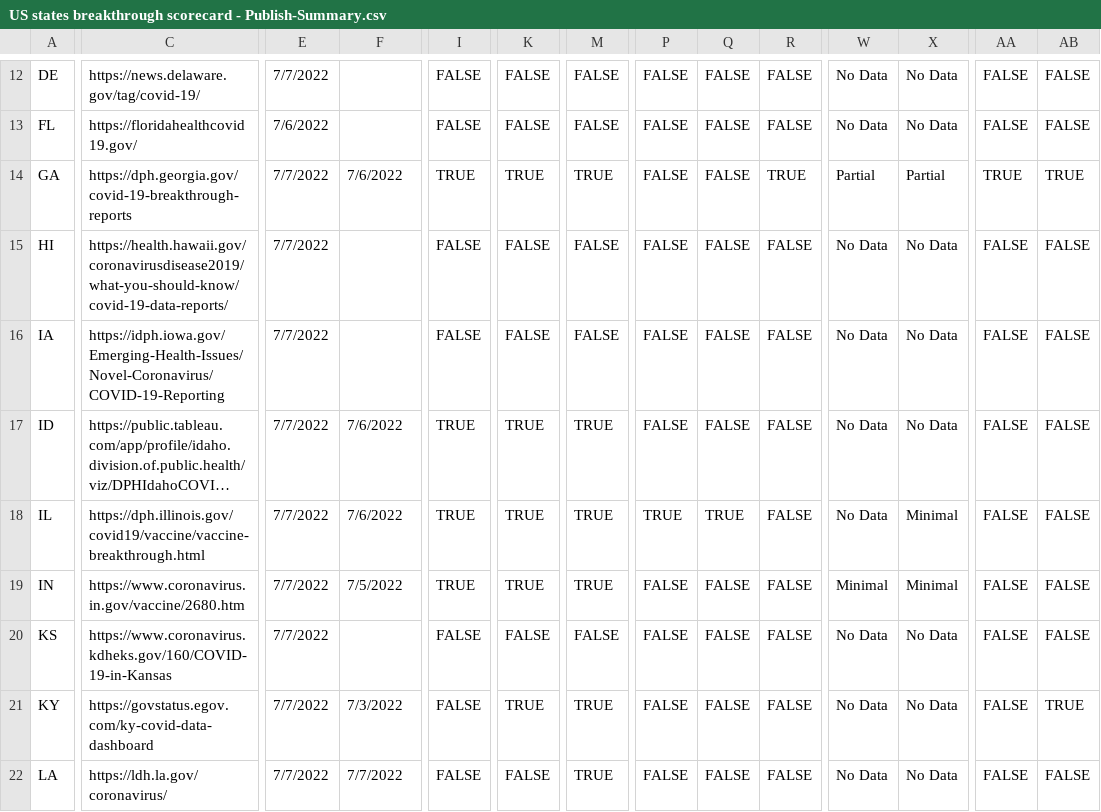
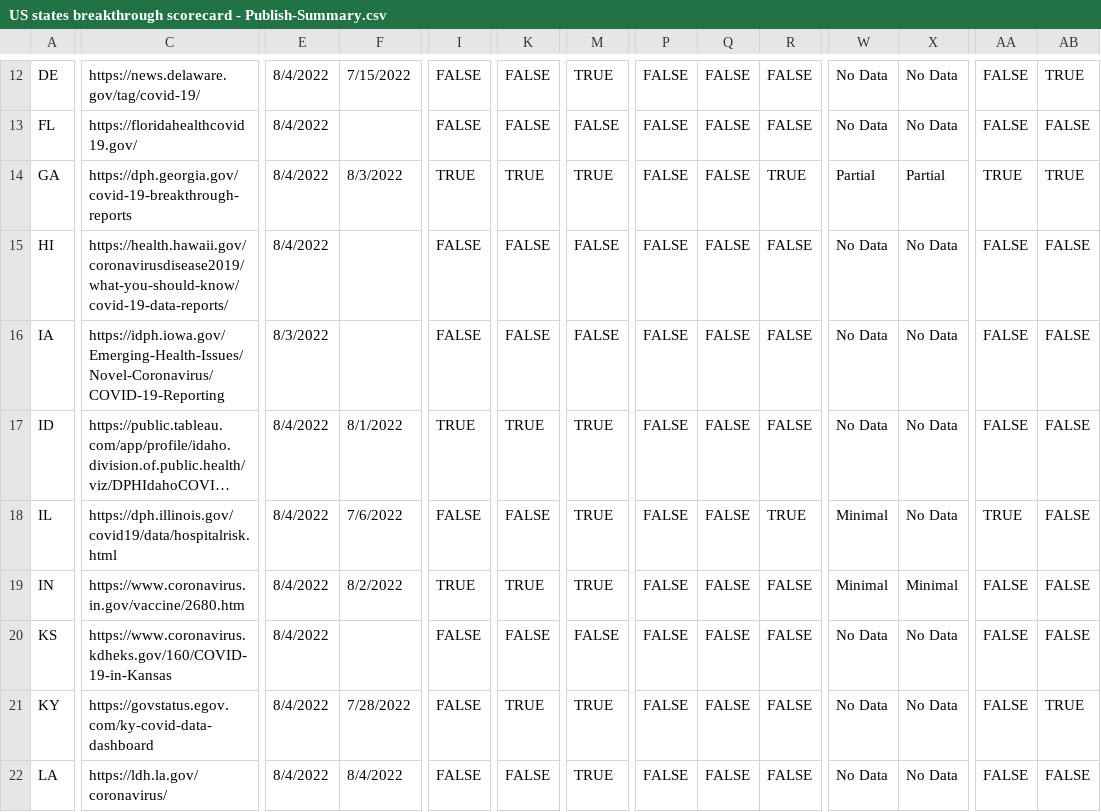
Before and after one commit to pandemic-tracking/bi, a CSV file: US states breakthrough scorecard - Publish-Summary.csv, drawn as a sheet; only a part is shown, gaps mark what is left out; long unchanged cells end in …; the diff covers the shown part only; the diff names each change by its address in the sheet, - before the commit and + after, or states it on an @@ line.

```diff
--- a/US states breakthrough scorecard - Publish-Summary.csv
+++ b/US states breakthrough scorecard - Publish-Summary.csv
-E12: 7/7/2022
+E12: 8/4/2022
-F12: (empty)
+F12: 7/15/2022
-M12: FALSE
+M12: TRUE
-AB12: FALSE
+AB12: TRUE
-E13: 7/6/2022
+E13: 8/4/2022
-E14:E15: 7/7/2022
+E14:E15: 8/4/2022
-F14: 7/6/2022
+F14: 8/3/2022
-E16: 7/7/2022
+E16: 8/3/2022
-E17:E22: 7/7/2022
+E17:E22: 8/4/2022
-F17: 7/6/2022
+F17: 8/1/2022
-C18: https://dph.illinois.gov/covid19/vaccine/vaccine-breakthrough.html
+C18: https://dph.illinois.gov/covid19/data/hospitalrisk.html
-I18: TRUE
+I18: FALSE
-K18: TRUE
+K18: FALSE
-P18: TRUE
+P18: FALSE
-Q18: TRUE
+Q18: FALSE
-R18: FALSE
+R18: TRUE
-W18: No Data
+W18: Minimal
-X18: Minimal
+X18: No Data
-AA18: FALSE
+AA18: TRUE
-F19: 7/5/2022
+F19: 8/2/2022
-F21: 7/3/2022
+F21: 7/28/2022
-F22: 7/7/2022
+F22: 8/4/2022
```
Also changed, not shown: 1 added row, 1 removed row and 139 edited cells elsewhere in this file.
